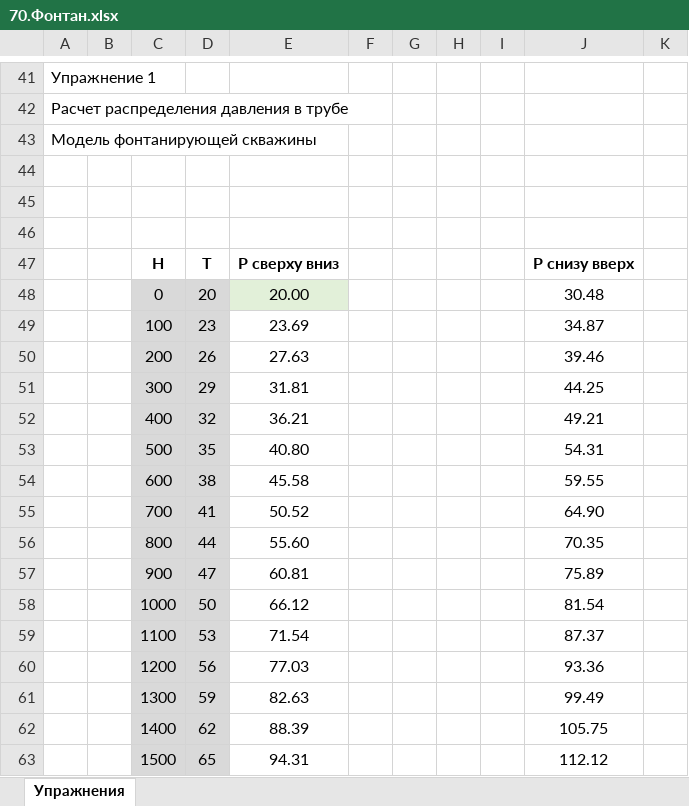
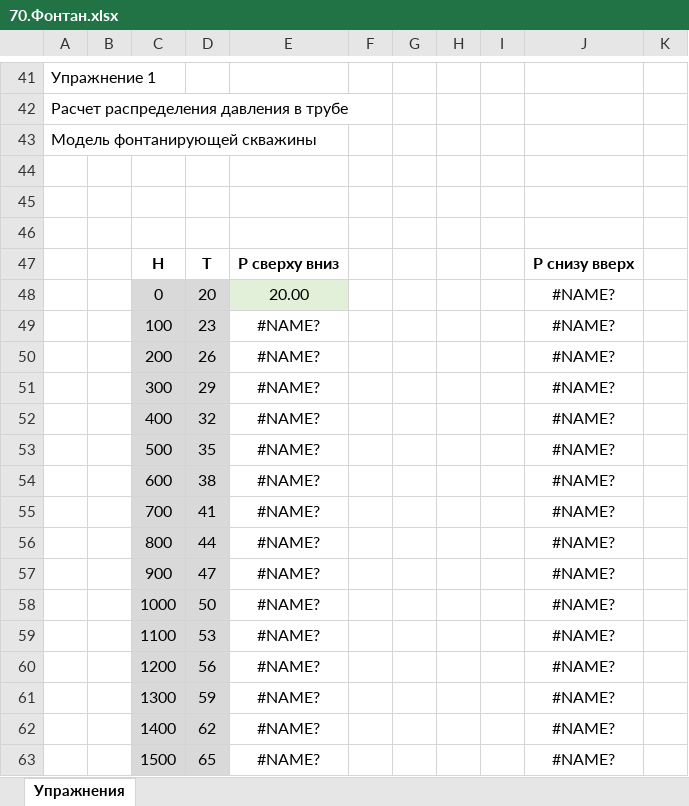
Before and after one commit to unifloc/unifloc_vba, an Excel workbook: Упражнения/70.Фонтан.xlsx, sheet Упражнения, drawn as a sheet; only a part is shown, gaps mark what is left out; values as stored, in another font and other column widths than the file's, no borders; charts and pictures not drawn; the diff covers the shown part only; the diff names each change by its address in the sheet, - before the commit and + after, or states it on an @@ line.

Commit message:
обновлены все файлы с упражнениями, чтобы обеспечить работу с новой надстройкой

```diff
--- a/Упражнения/70.Фонтан.xlsx (sheet Упражнения)
+++ b/Упражнения/70.Фонтан.xlsx (sheet Упражнения)
-J48: 30.48
+J48: #NAME?
-E49: 23.69
+E49: #NAME?
-J49: 34.87
+J49: #NAME?
-E50: 27.63
+E50: #NAME?
-J50: 39.46
+J50: #NAME?
-E51: 31.81
+E51: #NAME?
-J51: 44.25
+J51: #NAME?
-E52: 36.21
+E52: #NAME?
-J52: 49.21
+J52: #NAME?
-E53: 40.80
+E53: #NAME?
-J53: 54.31
+J53: #NAME?
-E54: 45.58
+E54: #NAME?
-J54: 59.55
+J54: #NAME?
-E55: 50.52
+E55: #NAME?
-J55: 64.90
+J55: #NAME?
-E56: 55.60
+E56: #NAME?
-J56: 70.35
+J56: #NAME?
-E57: 60.81
+E57: #NAME?
-J57: 75.89
+J57: #NAME?
-E58: 66.12
+E58: #NAME?
-J58: 81.54
+J58: #NAME?
-E59: 71.54
+E59: #NAME?
-J59: 87.37
+J59: #NAME?
-E60: 77.03
+E60: #NAME?
-J60: 93.36
+J60: #NAME?
-E61: 82.63
+E61: #NAME?
-J61: 99.49
+J61: #NAME?
-E62: 88.39
+E62: #NAME?
-J62: 105.75
+J62: #NAME?
-E63: 94.31
+E63: #NAME?
-J63: 112.12
+J63: #NAME?
```
Also changed, not shown: 41 added rows, 41 removed rows, 15 edited cells and cell formats elsewhere in this sheet, charts or pictures, ИРМ/UF7_давление_сегмент_трубы.xlsm, ИРМ/UF7_калькулятор_фонтан.xlsm, 26 other files.
